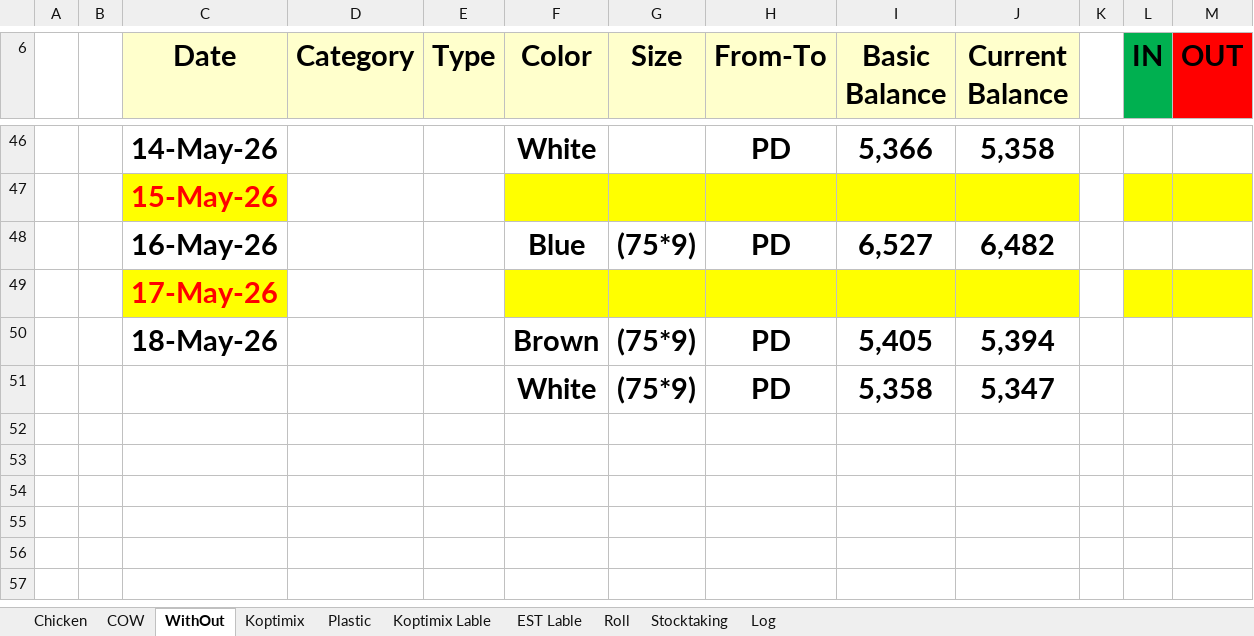
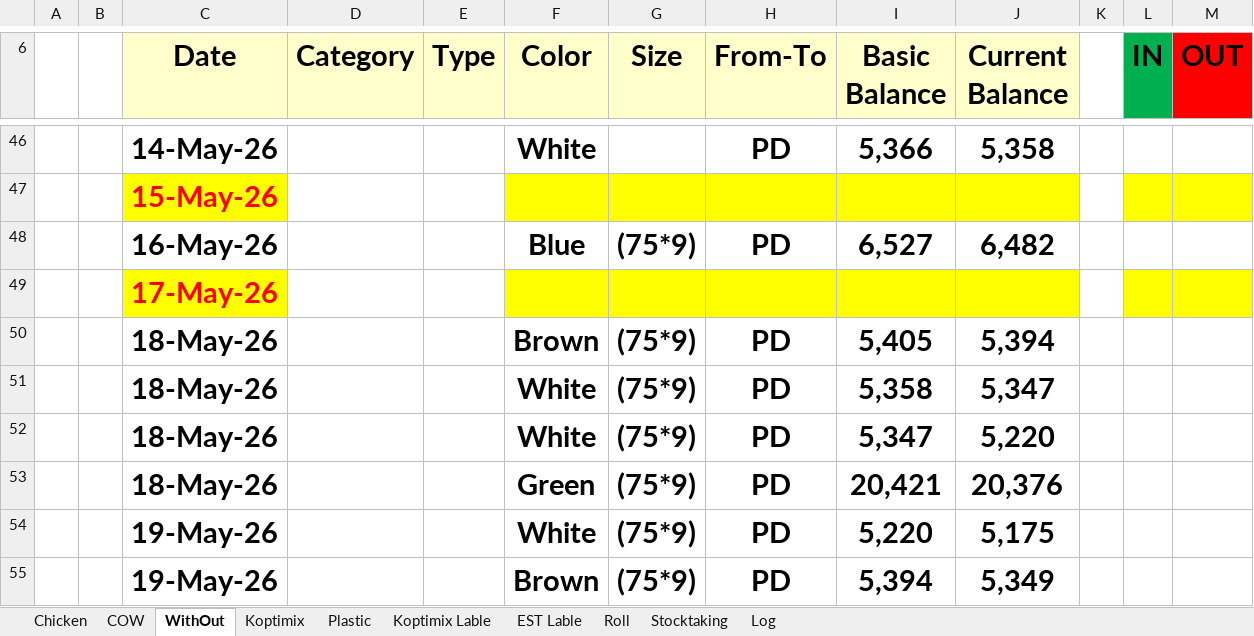
Before and after one commit to Hamzakafeh/est-ims, an Excel workbook: zones/zone3/2026/05-May/Sacks.xlsm, sheet WithOut, drawn as a sheet; only a part is shown, gaps mark what is left out; values as stored, in another font and other column widths than the file's, no borders; conditional formats not drawn; the diff names each change by its address in the sheet, - before the commit and + after, or states it on an @@ line.

```diff
--- a/zones/zone3/2026/05-May/Sacks.xlsm (sheet WithOut)
+++ b/zones/zone3/2026/05-May/Sacks.xlsm (sheet WithOut)
-C51 (Date): (empty)
+C51 (Date): 18-May-26
+row 52:  |  | 18-May-26 |  |  | White | (75*9) | PD | 5,347 | 5,220
+row 53:  |  | 18-May-26 |  |  | Green | (75*9) | PD | 20,421 | 20,376
+row 54:  |  | 19-May-26 |  |  | White | (75*9) | PD | 5,220 | 5,175
+row 55:  |  | 19-May-26 |  |  | Brown | (75*9) | PD | 5,394 | 5,349
```
Also changed, not shown: sheet Log, sheet Roll, sheet Chicken, sheet COW, sheet Stocktaking, zones/zone3/2026/05-May/Other+.xlsm.
